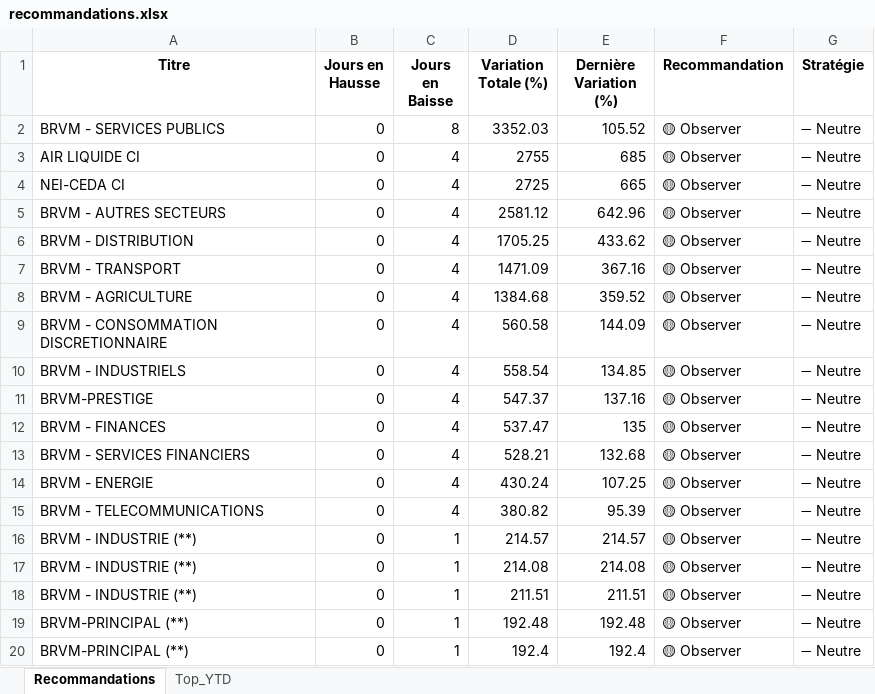
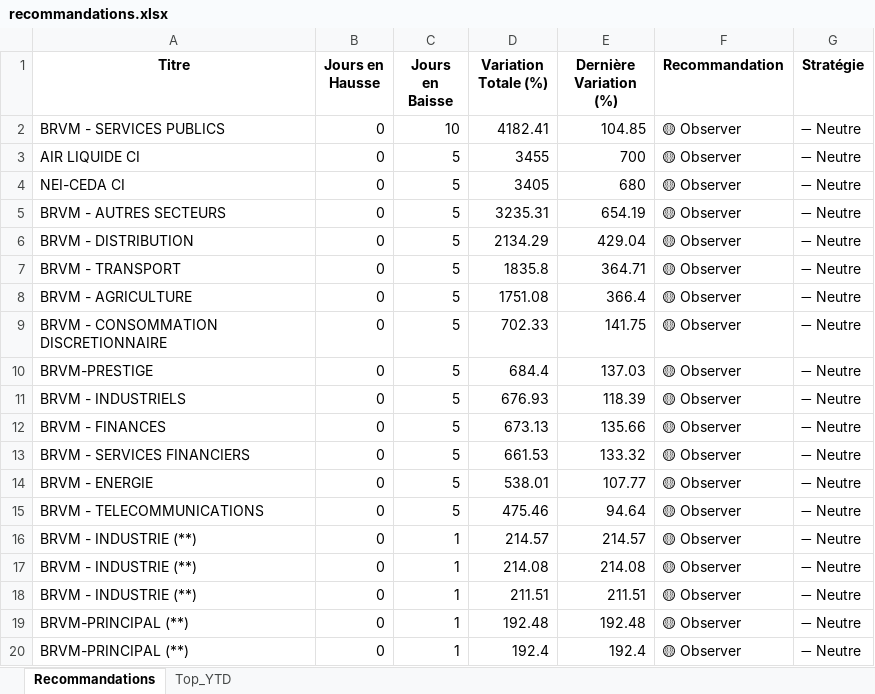
Before and after one commit to esmelobi/brvm-dashboard, an Excel workbook: data/recommandations.xlsx, sheet Recommandations, drawn as a sheet; only a part is shown; values as stored, in another font and other column widths than the file's, no borders; removed rows and columns are numbered as before the commit, all else as after; the diff covers the shown part only; the diff names each change by its address in the sheet, - before the commit and + after, or states it on an @@ line.

```diff
--- a/data/recommandations.xlsx (sheet Recommandations)
+++ b/data/recommandations.xlsx (sheet Recommandations)
-C2 (Jours en Baisse): 8
+C2 (Jours en Baisse): 10
-D2 (Variation Totale (%)): 3352.03
+D2 (Variation Totale (%)): 4182.41
-E2 (Dernière Variation (%)): 105.52
+E2 (Dernière Variation (%)): 104.85
-C3:C9 (Jours en Baisse): 4
+C3:C9 (Jours en Baisse): 5
-D3 (Variation Totale (%)): 2755
+D3 (Variation Totale (%)): 3455
-E3 (Dernière Variation (%)): 685
+E3 (Dernière Variation (%)): 700
-D4 (Variation Totale (%)): 2725
+D4 (Variation Totale (%)): 3405
-E4 (Dernière Variation (%)): 665
+E4 (Dernière Variation (%)): 680
-D5 (Variation Totale (%)): 2581.12
+D5 (Variation Totale (%)): 3235.31
-E5 (Dernière Variation (%)): 642.96
+E5 (Dernière Variation (%)): 654.19
-D6 (Variation Totale (%)): 1705.25
+D6 (Variation Totale (%)): 2134.29
-E6 (Dernière Variation (%)): 433.62
+E6 (Dernière Variation (%)): 429.04
-D7 (Variation Totale (%)): 1471.09
+D7 (Variation Totale (%)): 1835.8
-E7 (Dernière Variation (%)): 367.16
+E7 (Dernière Variation (%)): 364.71
-D8 (Variation Totale (%)): 1384.68
+D8 (Variation Totale (%)): 1751.08
-E8 (Dernière Variation (%)): 359.52
+E8 (Dernière Variation (%)): 366.4
-D9 (Variation Totale (%)): 560.58
+D9 (Variation Totale (%)): 702.33
-E9 (Dernière Variation (%)): 144.09
+E9 (Dernière Variation (%)): 141.75
-row 10: BRVM - INDUSTRIELS | 0 | 4 | 558.54 | 134.85 | 🟡 Observer | ➖ Neutre
-C10 (Jours en Baisse): 4
+C10 (Jours en Baisse): 5
-D10 (Variation Totale (%)): 547.37
+D10 (Variation Totale (%)): 684.4
-E10 (Dernière Variation (%)): 137.16
+E10 (Dernière Variation (%)): 137.03
+row 11: BRVM - INDUSTRIELS | 0 | 5 | 676.93 | 118.39 | 🟡 Observer | ➖ Neutre
-C12:C15 (Jours en Baisse): 4
+C12:C15 (Jours en Baisse): 5
-D12 (Variation Totale (%)): 537.47
+D12 (Variation Totale (%)): 673.13
-E12 (Dernière Variation (%)): 135
+E12 (Dernière Variation (%)): 135.66
-D13 (Variation Totale (%)): 528.21
+D13 (Variation Totale (%)): 661.53
-E13 (Dernière Variation (%)): 132.68
+E13 (Dernière Variation (%)): 133.32
-D14 (Variation Totale (%)): 430.24
+D14 (Variation Totale (%)): 538.01
-E14 (Dernière Variation (%)): 107.25
+E14 (Dernière Variation (%)): 107.77
-D15 (Variation Totale (%)): 380.82
+D15 (Variation Totale (%)): 475.46
-E15 (Dernière Variation (%)): 95.39
+E15 (Dernière Variation (%)): 94.64
```
Also changed, not shown: 5 added rows, 3 removed rows and 17 edited cells elsewhere in this sheet, sheet Top_YTD.
